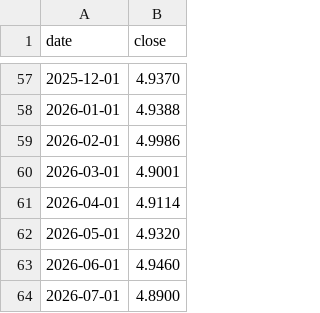
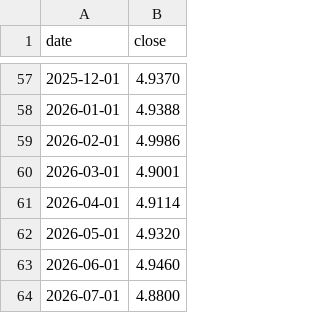
Before and after one commit to overlordtm/skladi, a CSV file: data/aggh.csv, drawn as a sheet; only a part is shown, gaps mark what is left out.

```diff
--- a/data/aggh.csv
+++ b/data/aggh.csv
@@ -63,2 +63,2 @@ date,close
 2026-06-01,4.9460
-2026-07-01,4.8900
+2026-07-01,4.8800
```
Also changed, not shown: data/ayem.csv, data/cspx.csv, 44 other files.
